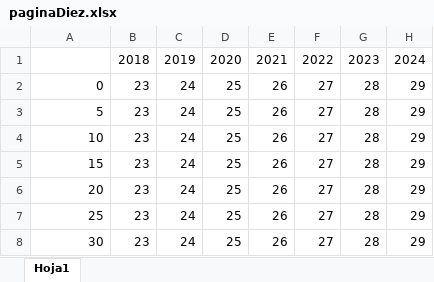
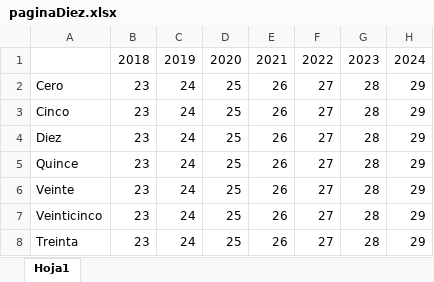
Before and after one commit to MarianaCharry/complementario-3125033, an Excel workbook: datos/datosExcel/paginaDiez.xlsx, sheet Hoja1, drawn as a sheet; values as stored, in another font and other column widths than the file's, no borders; the diff names each change by its address in the sheet, - before the commit and + after, or states it on an @@ line.

```diff
--- a/datos/datosExcel/paginaDiez.xlsx (sheet Hoja1)
+++ b/datos/datosExcel/paginaDiez.xlsx (sheet Hoja1)
-A2: 0
+A2: Cero
-A3: 5
+A3: Cinco
-A4: 10
+A4: Diez
-A5: 15
+A5: Quince
-A6: 20
+A6: Veinte
-A7: 25
+A7: Veinticinco
-A8: 30
+A8: Treinta
```
Also changed, not shown: 2 other files.
